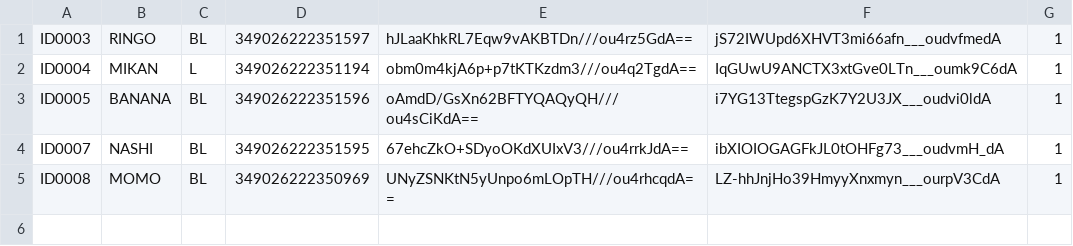
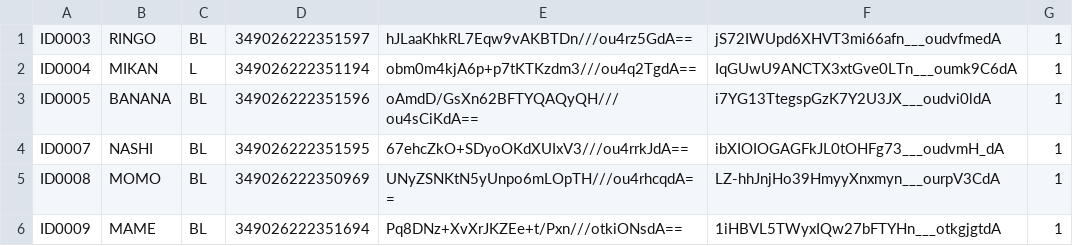
Before and after one commit to seimei-san/jpnStockLendingBot, a CSV file: src/main/resources/csv/counterParties.csv, drawn as a sheet; the diff names each change by its address in the sheet, - before the commit and + after, or states it on an @@ line.

```diff
--- a/src/main/resources/csv/counterParties.csv
+++ b/src/main/resources/csv/counterParties.csv
+row 6: ID0009 | MAME | BL | 349026222351694 | Pq8DNz+XvXrJKZEe+t/Pxn///otkiONsdA== | 1iHBVL5TWyxIQw27bFTYHn___otkgjgtdA | 1
```
Also changed, not shown: 14 other files.
